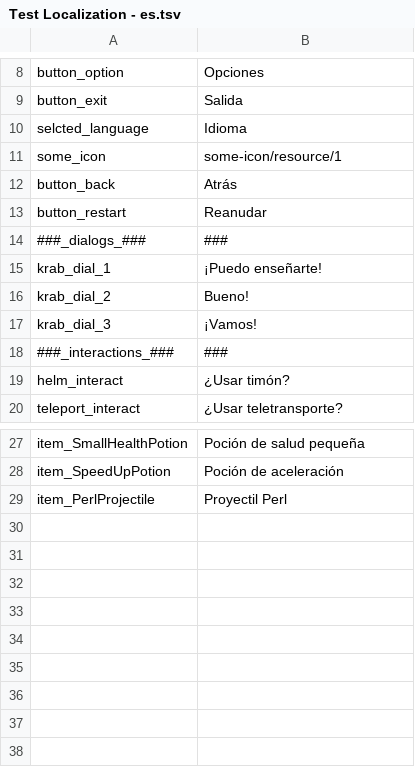
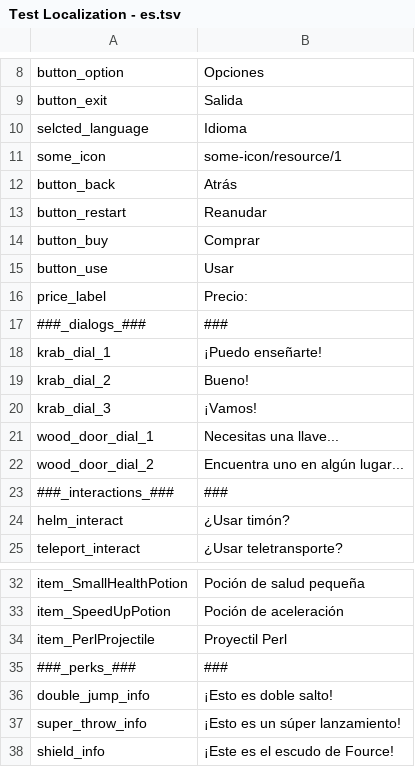
Before and after one commit to DronskiDron/platformerDronskiDron-Andrey-, a TSV file: Assets/Resources/Locales/tsv/Test Localization - es.tsv, drawn as a sheet; only a part is shown, gaps mark what is left out; the diff names each change by its address in the sheet, - before the commit and + after, or states it on an @@ line.

```diff
--- a/Assets/Resources/Locales/tsv/Test Localization - es.tsv
+++ b/Assets/Resources/Locales/tsv/Test Localization - es.tsv
+row 14: button_buy | Comprar
+row 15: button_use | Usar
+row 16: price_label | Precio:
+row 21: wood_door_dial_1 | Necesitas una llave...
+row 22: wood_door_dial_2 | Encuentra uno en algún lugar...
+row 35: ###_perks_### | ###
+row 36: double_jump_info | ¡Esto es doble salto!
+row 37: super_throw_info | ¡Esto es un súper lanzamiento!
+row 38: shield_info | ¡Este es el escudo de Fource!
```
Also changed, not shown: Assets/Resources/Locales/tsv/Test Localization - en.tsv, Assets/Resources/Locales/tsv/Test Localization - ru.tsv, 10 other files.
